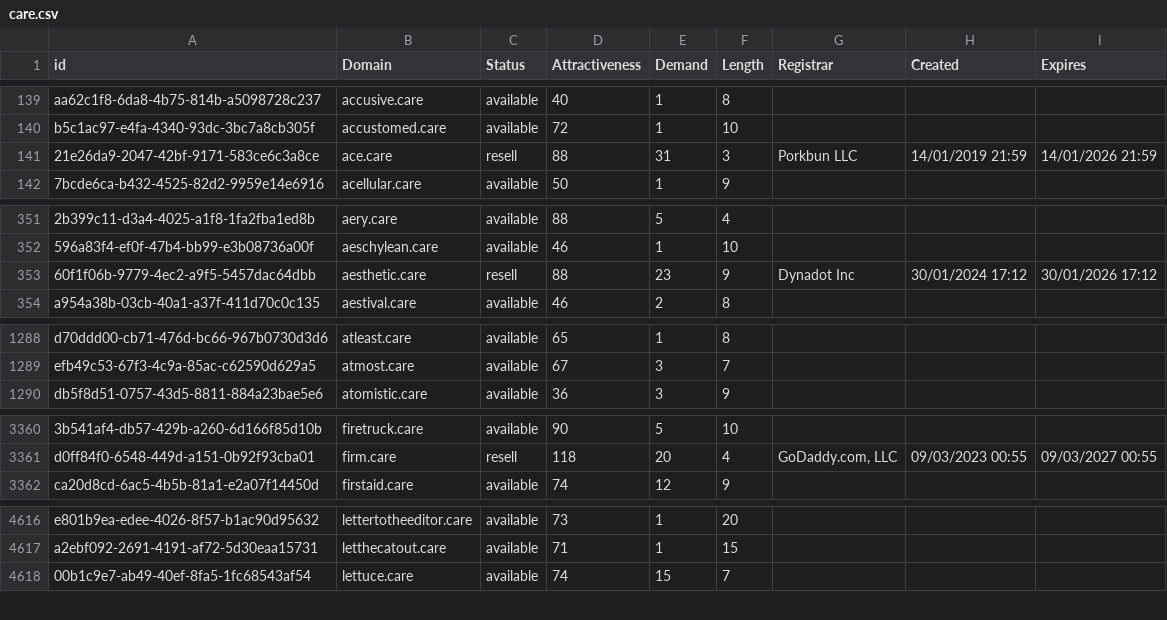
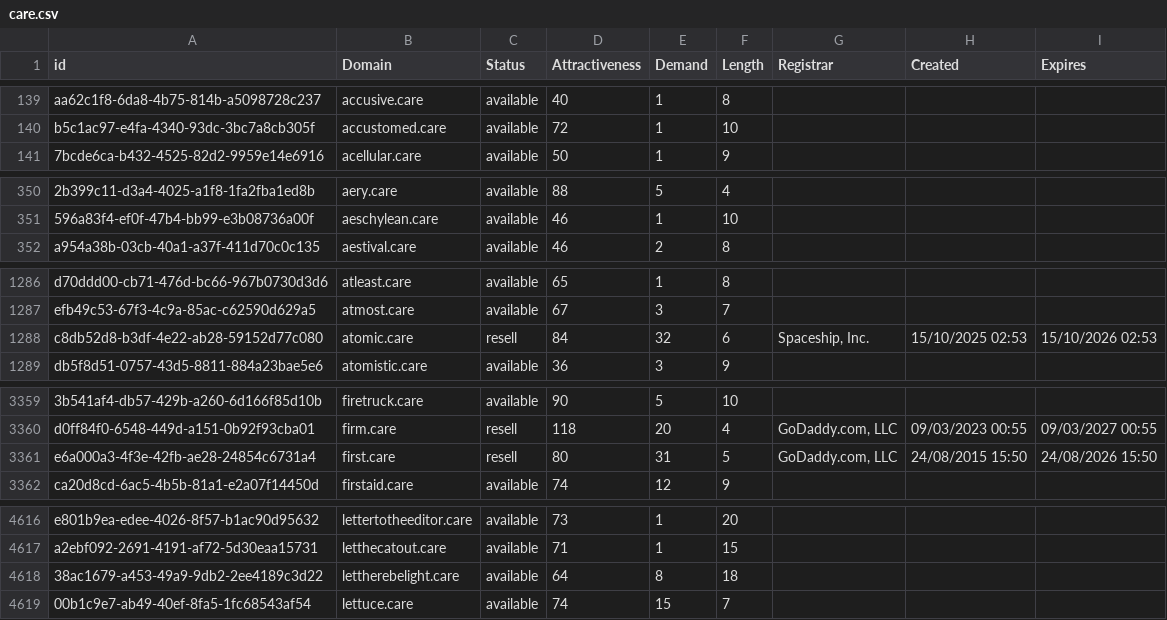
Before and after one commit to UniqueDomains/care-oneword-domains, a CSV file: care.csv, drawn as a sheet; only a part is shown, gaps mark what is left out; removed rows and columns are numbered as before the commit, all else as after; the diff covers the shown part only; the diff names each change by its address in the sheet, - before the commit and + after, or states it on an @@ line.

Commit message:
Domains update

```diff
--- a/care.csv
+++ b/care.csv
-row 141: 21e26da9-2047-42bf-9171-583ce6c3a8ce | ace.care | resell | 88 | 31 | 3 | Porkbun LLC | 14/01/2019 21:59 | 14/01/2026 21:59
-row 353: 60f1f06b-9779-4ec2-a9f5-5457dac64dbb | aesthetic.care | resell | 88 | 23 | 9 | Dynadot Inc | 30/01/2024 17:12 | 30/01/2026 17:12
+row 1288: c8db52d8-b3df-4e22-ab28-59152d77c080 | atomic.care | resell | 84 | 32 | 6 | Spaceship, Inc. | 15/10/2025 02:53 | 15/10/2026 02:53
+row 3361: e6a000a3-4f3e-42fb-ae28-24854c6731a4 | first.care | resell | 80 | 31 | 5 | GoDaddy.com, LLC | 24/08/2015 15:50 | 24/08/2026 15:50
+row 4618: 38ac1679-a453-49a9-9db2-2ee4189c3d22 | lettherebelight.care | available | 64 | 8 | 18
```
Also changed, not shown: 150 edited cells elsewhere in this file, 2 other files.
